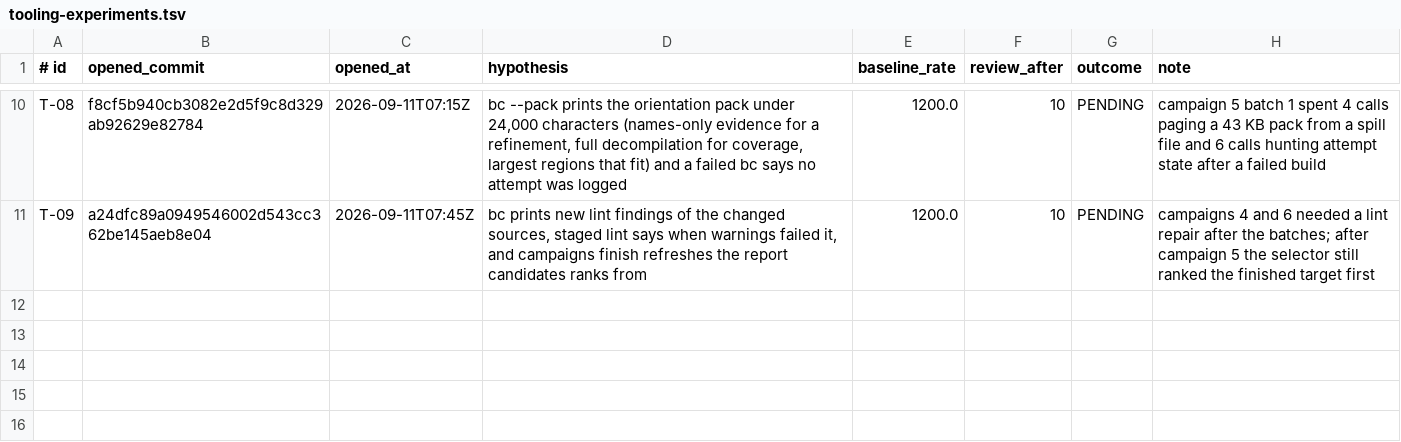
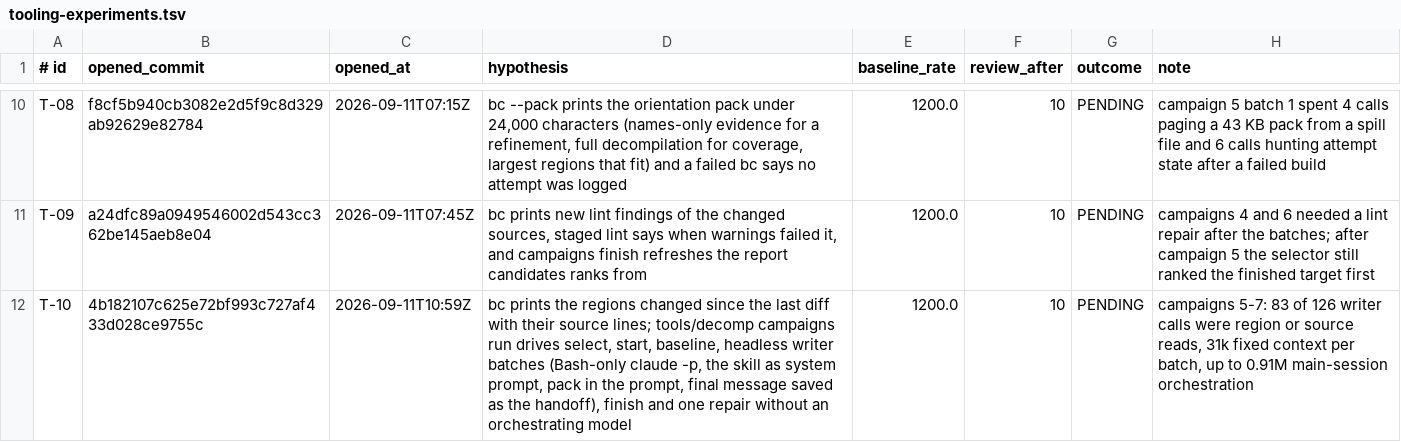
Before and after one commit to Skelp/toy2-decomp, a TSV file: tools/Resources/tooling-experiments.tsv, drawn as a sheet; only a part is shown, gaps mark what is left out; the diff names each change by its address in the sheet, - before the commit and + after, or states it on an @@ line.

```diff
--- a/tools/Resources/tooling-experiments.tsv
+++ b/tools/Resources/tooling-experiments.tsv
+row 12: T-10 | 4b182107c625e72bf993c727af433d028ce9755c | 2026-09-11T10:59Z | bc prints the regions changed since the last diff with their source lines; tools/decomp campaigns run drives select, start, baseline, headless writer batches (Bash-only claude -p, the skill as system prompt, pack in the prompt, final message saved as the handoff), finish and one repair without an orchestrating model | 1200.0 | 10 | PENDING | campaigns 5-7: 83 of 126 writer calls were region or source reads, 31k fixed context per batch, up to 0.91M main-session orchestration
```
Also changed, not shown: 10 other files.
